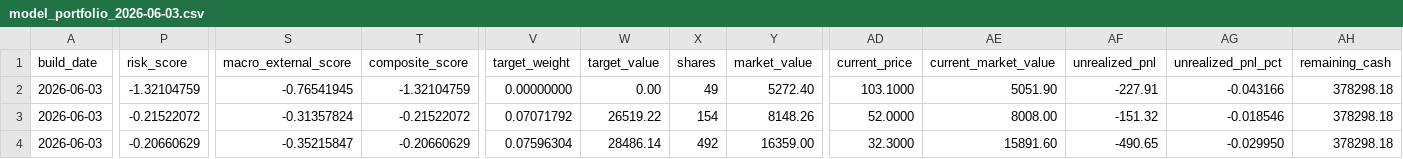
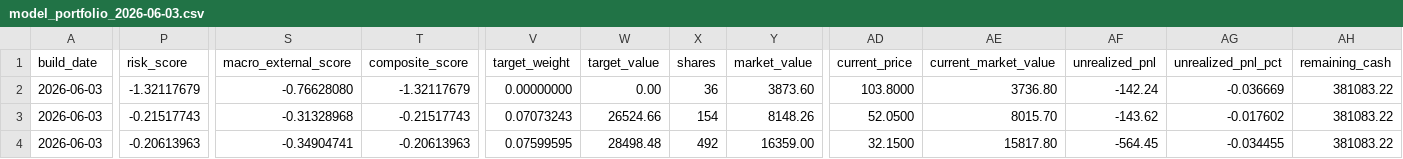
Before and after one commit to TonyTCFu/futienchun-com-dashboard, a CSV file: data/model_portfolio_2026-06-03.csv, drawn as a sheet; only a part is shown, gaps mark what is left out; the diff covers the shown part only; the diff names each change by its address in the sheet, - before the commit and + after, or states it on an @@ line.

```diff
--- a/data/model_portfolio_2026-06-03.csv
+++ b/data/model_portfolio_2026-06-03.csv
-P2 (risk_score): -1.32104759
+P2 (risk_score): -1.32117679
-S2 (macro_external_score): -0.76541945
+S2 (macro_external_score): -0.76628080
-T2 (composite_score): -1.32104759
+T2 (composite_score): -1.32117679
-X2 (shares): 49
+X2 (shares): 36
-Y2 (market_value): 5272.40
+Y2 (market_value): 3873.60
-AD2 (current_price): 103.1000
+AD2 (current_price): 103.8000
-AE2 (current_market_value): 5051.90
+AE2 (current_market_value): 3736.80
-AF2 (unrealized_pnl): -227.91
+AF2 (unrealized_pnl): -142.24
-AG2 (unrealized_pnl_pct): -0.043166
+AG2 (unrealized_pnl_pct): -0.036669
-AH2:AH4 (remaining_cash): 378298.18
+AH2:AH4 (remaining_cash): 381083.22
-P3 (risk_score): -0.21522072
+P3 (risk_score): -0.21517743
-S3 (macro_external_score): -0.31357824
+S3 (macro_external_score): -0.31328968
-T3 (composite_score): -0.21522072
+T3 (composite_score): -0.21517743
-V3 (target_weight): 0.07071792
+V3 (target_weight): 0.07073243
-W3 (target_value): 26519.22
+W3 (target_value): 26524.66
-AD3 (current_price): 52.0000
+AD3 (current_price): 52.0500
-AE3 (current_market_value): 8008.00
+AE3 (current_market_value): 8015.70
-AF3 (unrealized_pnl): -151.32
+AF3 (unrealized_pnl): -143.62
-AG3 (unrealized_pnl_pct): -0.018546
+AG3 (unrealized_pnl_pct): -0.017602
-P4 (risk_score): -0.20660629
+P4 (risk_score): -0.20613963
-S4 (macro_external_score): -0.35215847
+S4 (macro_external_score): -0.34904741
-T4 (composite_score): -0.20660629
+T4 (composite_score): -0.20613963
-V4 (target_weight): 0.07596304
+V4 (target_weight): 0.07599595
-W4 (target_value): 28486.14
+W4 (target_value): 28498.48
-AD4 (current_price): 32.3000
+AD4 (current_price): 32.1500
-AE4 (current_market_value): 15891.60
+AE4 (current_market_value): 15817.80
-AF4 (unrealized_pnl): -490.65
+AF4 (unrealized_pnl): -564.45
-AG4 (unrealized_pnl_pct): -0.029950
+AG4 (unrealized_pnl_pct): -0.034455
```
Also changed, not shown: 126 edited cells elsewhere in this file, data/model_portfolio_latest.csv, 5 other files.
